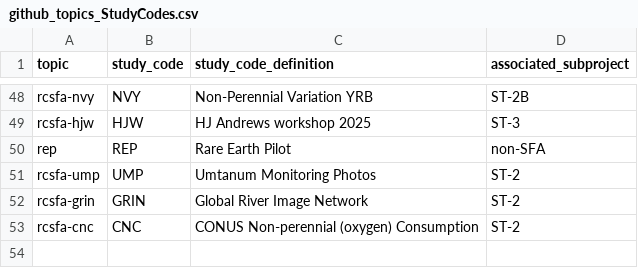
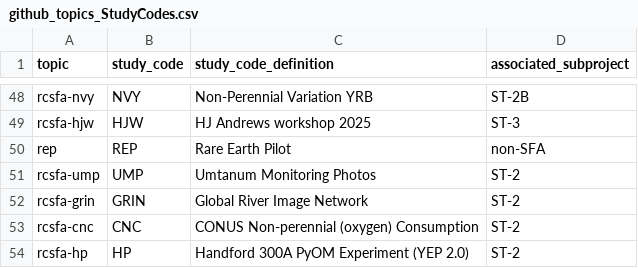
Before and after one commit to river-corridors-sfa/RCSFA_GitHub_Organization_Guidance, a CSV file: github_topics/github_topics_StudyCodes.csv, drawn as a sheet; only a part is shown, gaps mark what is left out.

Commit message:
Update github_topics_StudyCodes.csv

```diff
--- a/github_topics/github_topics_StudyCodes.csv
+++ b/github_topics/github_topics_StudyCodes.csv
@@ -53 +53,2 @@ rcsfa-grin,GRIN,Global River Image Network,ST-2
 rcsfa-cnc,CNC,CONUS Non-perennial (oxygen) Consumption,ST-2
+rcsfa-hp,HP,Handford 300A PyOM Experiment (YEP 2.0),ST-2
```
